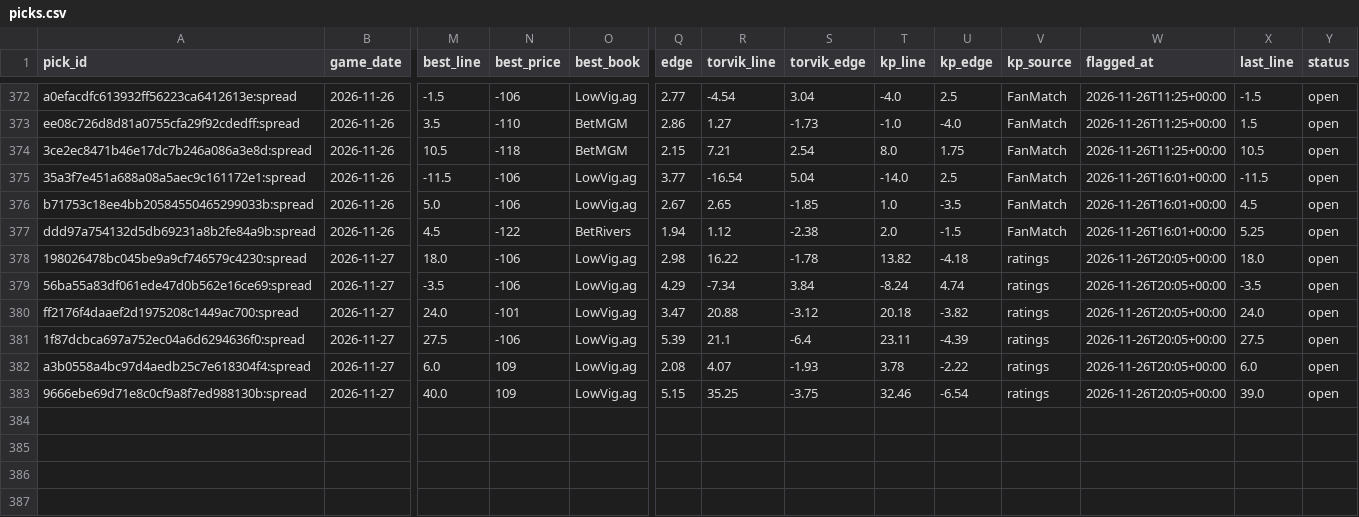
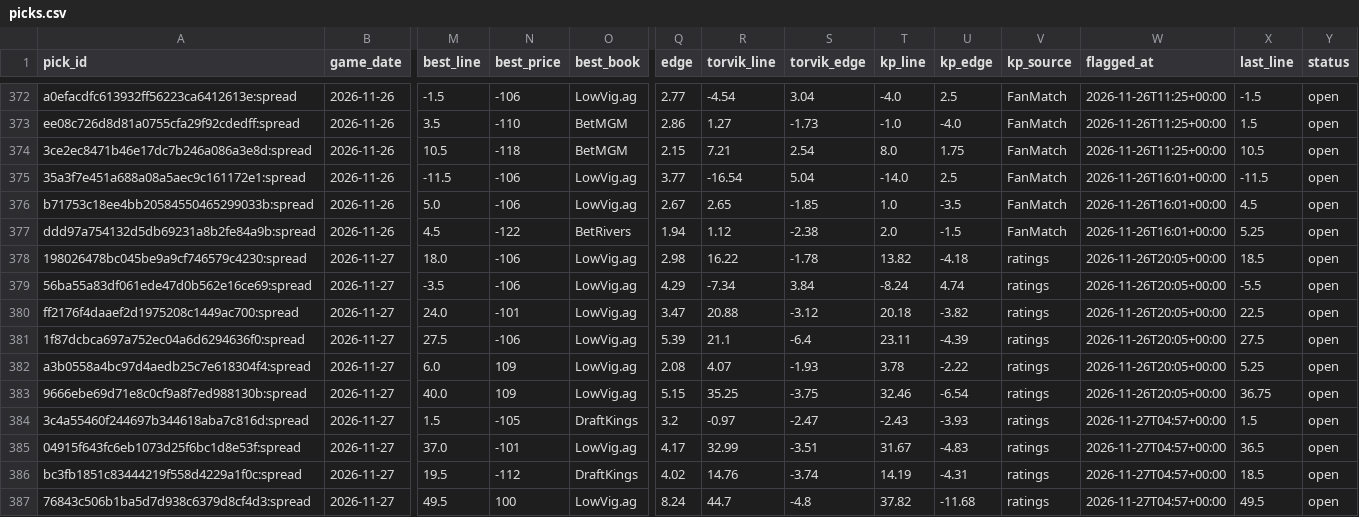
Before and after one commit to wheehawk/CBB_Mispricing, a CSV file: data/picks.csv, drawn as a sheet; only a part is shown, gaps mark what is left out; rows hold the shown columns only; the diff names each change by its address in the sheet, - before the commit and + after, or states it on an @@ line.

```diff
--- a/data/picks.csv
+++ b/data/picks.csv
-X378 (last_line): 18.0
+X378 (last_line): 18.5
-X379 (last_line): -3.5
+X379 (last_line): -5.5
-X380 (last_line): 24.0
+X380 (last_line): 22.5
-X382 (last_line): 6.0
+X382 (last_line): 5.25
-X383 (last_line): 39.0
+X383 (last_line): 36.75
+row 384: 3c4a55460f244697b344618aba7c816d:spread | 2026-11-27 | 1.5 | -105 | DraftKings | 3.2 | -0.97 | -2.47 | -2.43 | -3.93 | ratings | 2026-11-27T04:57+00:00 | 1.5 | open
+row 385: 04915f643fc6eb1073d25f6bc1d8e53f:spread | 2026-11-27 | 37.0 | -101 | LowVig.ag | 4.17 | 32.99 | -3.51 | 31.67 | -4.83 | ratings | 2026-11-27T04:57+00:00 | 36.5 | open
+row 386: bc3fb1851c83444219f558d4229a1f0c:spread | 2026-11-27 | 19.5 | -112 | DraftKings | 4.02 | 14.76 | -3.74 | 14.19 | -4.31 | ratings | 2026-11-27T04:57+00:00 | 18.5 | open
+row 387: 76843c506b1ba5d7d938c6379d8cf4d3:spread | 2026-11-27 | 49.5 | 100 | LowVig.ag | 8.24 | 44.7 | -4.8 | 37.82 | -11.68 | ratings | 2026-11-27T04:57+00:00 | 49.5 | open
```
Also changed, not shown: 4 other files.
